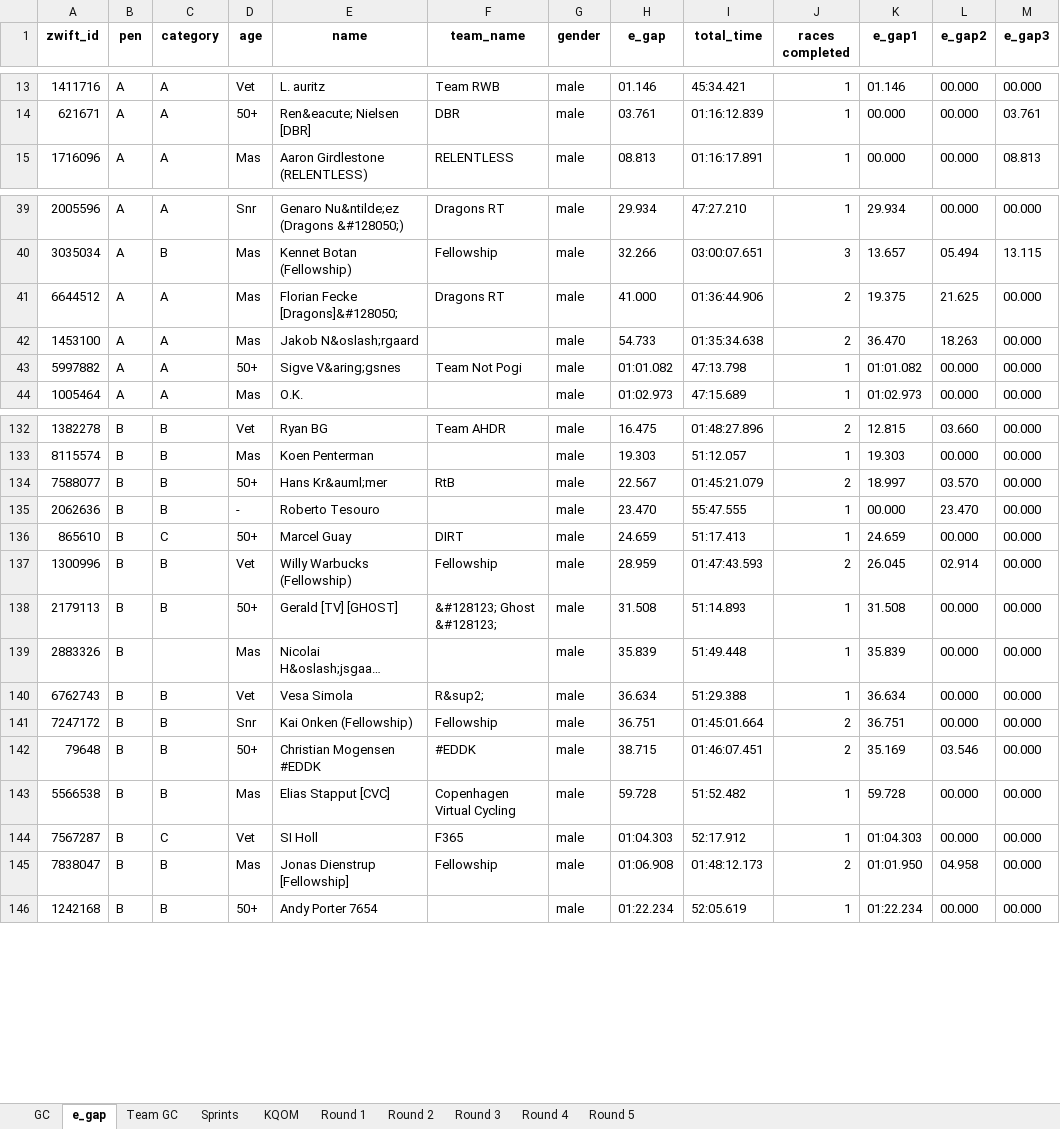
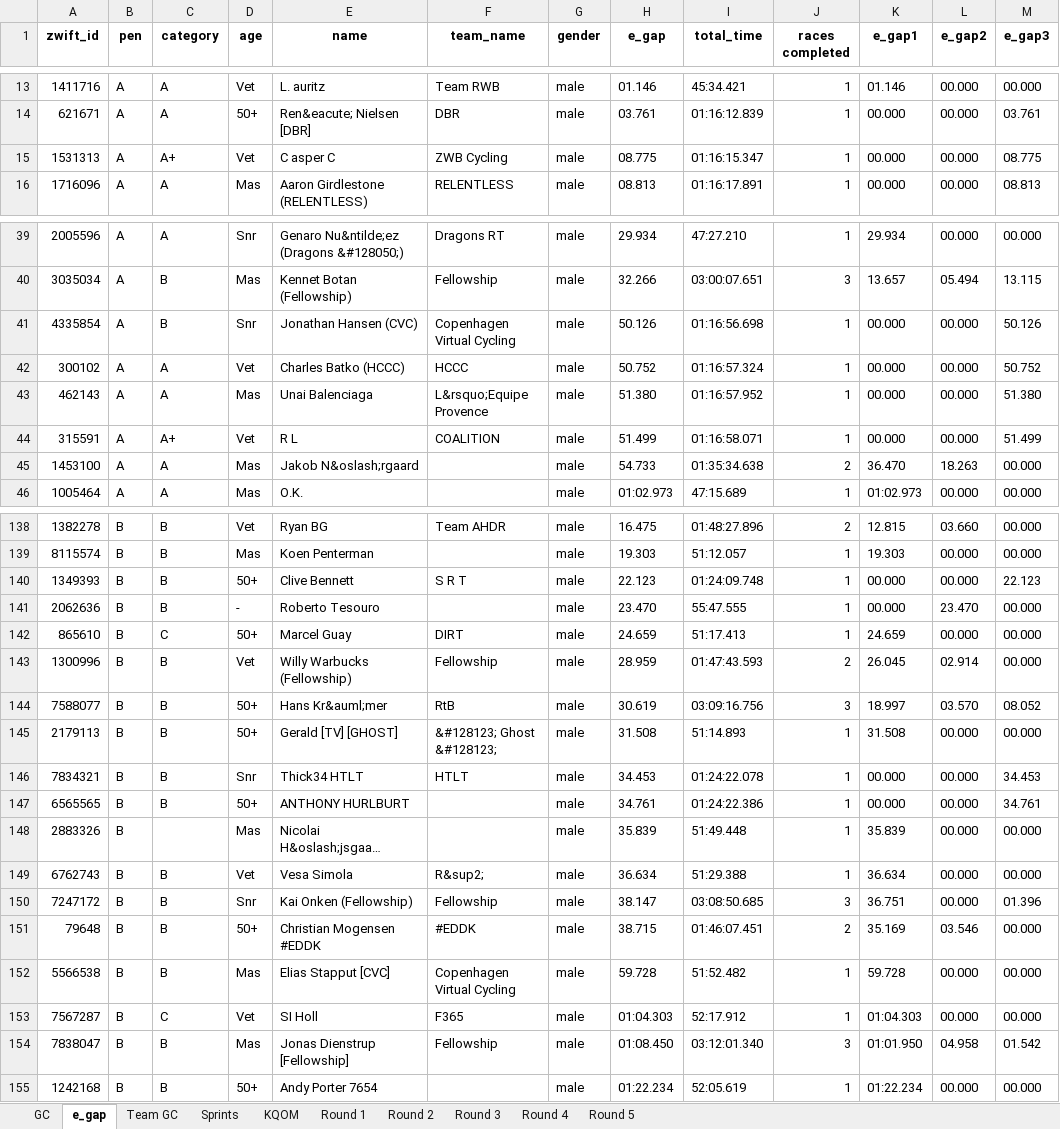
Before and after one commit to gleesonm1/FellowshipRaceSeries, an Excel workbook: FellowshipChampionships/FellowshipChampionships.xlsx, sheet e_gap, drawn as a sheet; only a part is shown, gaps mark what is left out; long unchanged cells end in …; values as stored, in another font and other column widths than the file's, no borders; removed rows and columns are numbered as before the commit, all else as after; the diff covers the shown part only; the diff names each change by its address in the sheet, - before the commit and + after, or states it on an @@ line.

Commit message:
race 4 maybe

```diff
--- a/FellowshipChampionships/FellowshipChampionships.xlsx (sheet e_gap)
+++ b/FellowshipChampionships/FellowshipChampionships.xlsx (sheet e_gap)
+row 15: 1531313 | A | A+ | Vet | C asper C | ZWB Cycling | male | 08.775 | 01:16:15.347 | 1 | 00.000 | 00.000 | 08.775
-row 41: 6644512 | A | A | Mas | Florian Fecke [Dragons]&#128050; | Dragons RT | male | 41.000 | 01:36:44.906 | 2 | 19.375 | 21.625 | 00.000
+row 41: 4335854 | A | B | Snr | Jonathan Hansen (CVC) | Copenhagen Virtual Cycling | male | 50.126 | 01:16:56.698 | 1 | 00.000 | 00.000 | 50.126
+row 42: 300102 | A | A | Vet | Charles Batko (HCCC) | HCCC | male | 50.752 | 01:16:57.324 | 1 | 00.000 | 00.000 | 50.752
+row 43: 462143 | A | A | Mas | Unai Balenciaga | L&rsquo;Equipe Provence | male | 51.380 | 01:16:57.952 | 1 | 00.000 | 00.000 | 51.380
+row 44: 315591 | A | A+ | Vet | R L | COALITION | male | 51.499 | 01:16:58.071 | 1 | 00.000 | 00.000 | 51.499
-row 43: 5997882 | A | A | 50+ | Sigve V&aring;gsnes | Team Not Pogi | male | 01:01.082 | 47:13.798 | 1 | 01:01.082 | 00.000 | 00.000
-row 134: 7588077 | B | B | 50+ | Hans Kr&auml;mer | RtB | male | 22.567 | 01:45:21.079 | 2 | 18.997 | 03.570 | 00.000
+row 140: 1349393 | B | B | 50+ | Clive Bennett | S R T | male | 22.123 | 01:24:09.748 | 1 | 00.000 | 00.000 | 22.123
+row 144: 7588077 | B | B | 50+ | Hans Kr&auml;mer | RtB | male | 30.619 | 03:09:16.756 | 3 | 18.997 | 03.570 | 08.052
+row 146: 7834321 | B | B | Snr | Thick34 HTLT | HTLT | male | 34.453 | 01:24:22.078 | 1 | 00.000 | 00.000 | 34.453
+row 147: 6565565 | B | B | 50+ | ANTHONY HURLBURT |  | male | 34.761 | 01:24:22.386 | 1 | 00.000 | 00.000 | 34.761
-H150 (e_gap): 36.751
+H150 (e_gap): 38.147
-I150 (total_time): 01:45:01.664
+I150 (total_time): 03:08:50.685
-J150 (races completed): 2
+J150 (races completed): 3
-M150 (e_gap3): 00.000
+M150 (e_gap3): 01.396
-H154 (e_gap): 01:06.908
+H154 (e_gap): 01:08.450
-I154 (total_time): 01:48:12.173
+I154 (total_time): 03:12:01.340
-J154 (races completed): 2
+J154 (races completed): 3
-M154 (e_gap3): 00.000
+M154 (e_gap3): 01.542
```
Also changed, not shown: 17 added rows, 9 removed rows and 6 edited cells elsewhere in this sheet, sheet Sprints, sheet KQOM, sheet GC, sheet Round 3, sheet Team GC.
